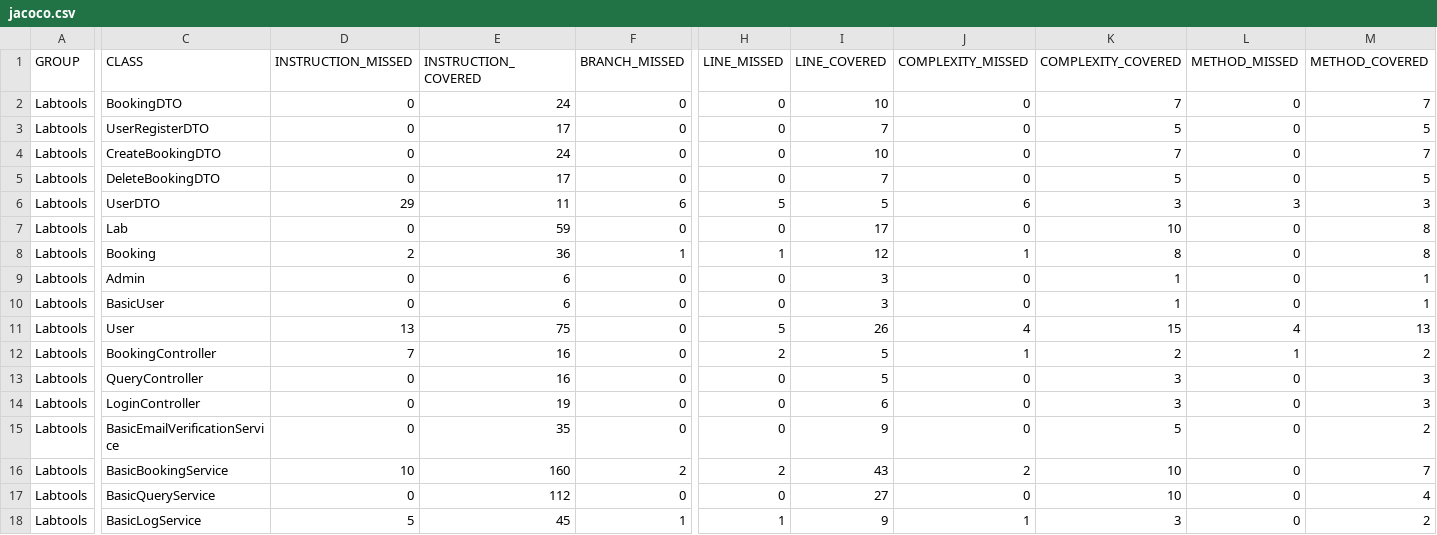
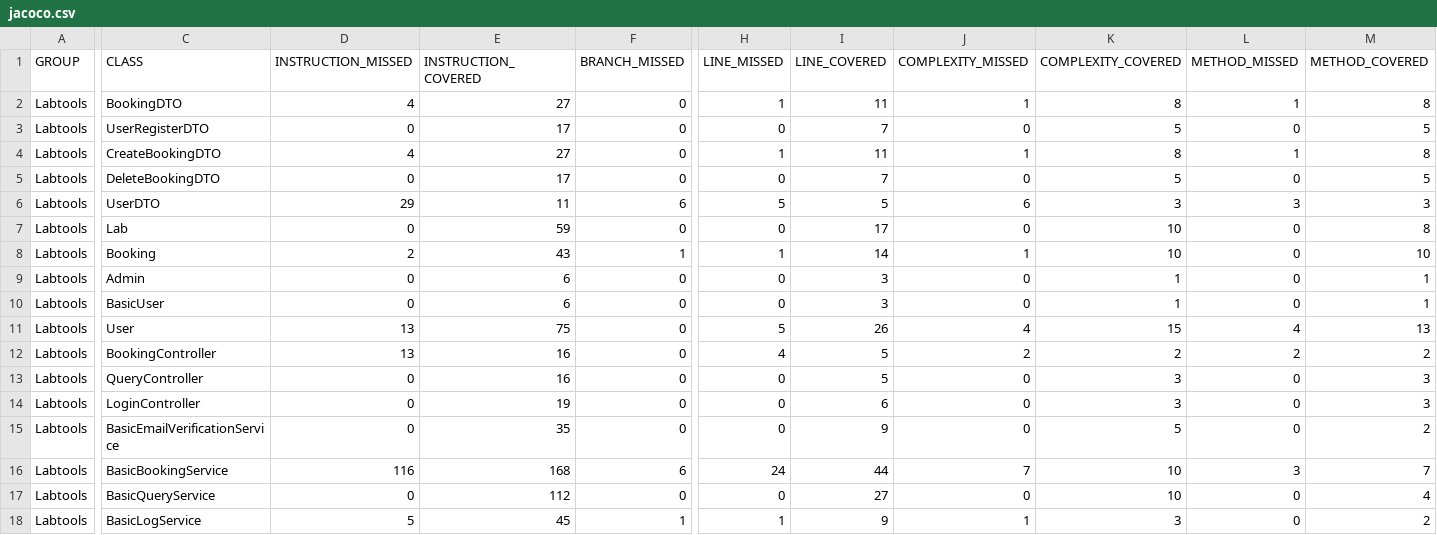
Before and after one commit to T-800-Squad/Skynet2.0Back, a CSV file: target/site/jacoco/jacoco.csv, drawn as a sheet; only a part is shown, gaps mark what is left out; the diff names each change by its address in the sheet, - before the commit and + after, or states it on an @@ line.

```diff
--- a/target/site/jacoco/jacoco.csv
+++ b/target/site/jacoco/jacoco.csv
-D2 (INSTRUCTION_MISSED): 0
+D2 (INSTRUCTION_MISSED): 4
-E2 (INSTRUCTION_COVERED): 24
+E2 (INSTRUCTION_COVERED): 27
-H2 (LINE_MISSED): 0
+H2 (LINE_MISSED): 1
-I2 (LINE_COVERED): 10
+I2 (LINE_COVERED): 11
-J2 (COMPLEXITY_MISSED): 0
+J2 (COMPLEXITY_MISSED): 1
-K2 (COMPLEXITY_COVERED): 7
+K2 (COMPLEXITY_COVERED): 8
-L2 (METHOD_MISSED): 0
+L2 (METHOD_MISSED): 1
-M2 (METHOD_COVERED): 7
+M2 (METHOD_COVERED): 8
-D4 (INSTRUCTION_MISSED): 0
+D4 (INSTRUCTION_MISSED): 4
-E4 (INSTRUCTION_COVERED): 24
+E4 (INSTRUCTION_COVERED): 27
-H4 (LINE_MISSED): 0
+H4 (LINE_MISSED): 1
-I4 (LINE_COVERED): 10
+I4 (LINE_COVERED): 11
-J4 (COMPLEXITY_MISSED): 0
+J4 (COMPLEXITY_MISSED): 1
-K4 (COMPLEXITY_COVERED): 7
+K4 (COMPLEXITY_COVERED): 8
-L4 (METHOD_MISSED): 0
+L4 (METHOD_MISSED): 1
-M4 (METHOD_COVERED): 7
+M4 (METHOD_COVERED): 8
-E8 (INSTRUCTION_COVERED): 36
+E8 (INSTRUCTION_COVERED): 43
-I8 (LINE_COVERED): 12
+I8 (LINE_COVERED): 14
-K8 (COMPLEXITY_COVERED): 8
+K8 (COMPLEXITY_COVERED): 10
-M8 (METHOD_COVERED): 8
+M8 (METHOD_COVERED): 10
-D12 (INSTRUCTION_MISSED): 7
+D12 (INSTRUCTION_MISSED): 13
-H12 (LINE_MISSED): 2
+H12 (LINE_MISSED): 4
-J12 (COMPLEXITY_MISSED): 1
+J12 (COMPLEXITY_MISSED): 2
-L12 (METHOD_MISSED): 1
+L12 (METHOD_MISSED): 2
-D16 (INSTRUCTION_MISSED): 10
+D16 (INSTRUCTION_MISSED): 116
-E16 (INSTRUCTION_COVERED): 160
+E16 (INSTRUCTION_COVERED): 168
-F16 (BRANCH_MISSED): 2
+F16 (BRANCH_MISSED): 6
-H16 (LINE_MISSED): 2
+H16 (LINE_MISSED): 24
-I16 (LINE_COVERED): 43
+I16 (LINE_COVERED): 44
-J16 (COMPLEXITY_MISSED): 2
+J16 (COMPLEXITY_MISSED): 7
-L16 (METHOD_MISSED): 0
+L16 (METHOD_MISSED): 3
```
Also changed, not shown: 43 other files.
